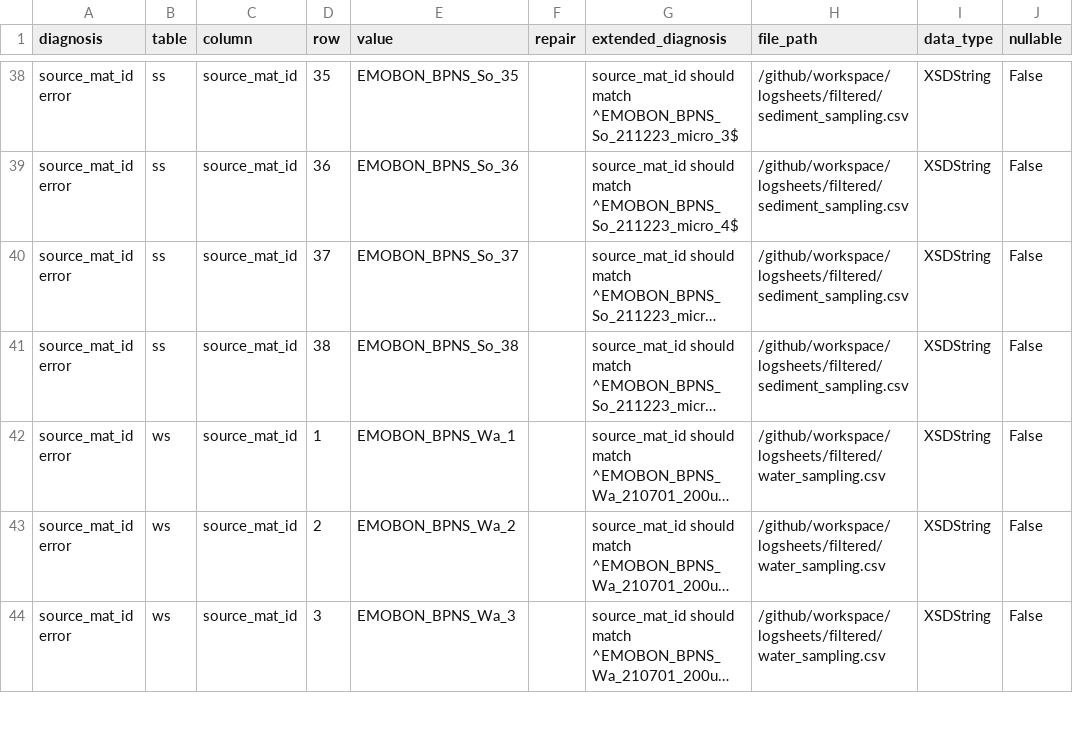
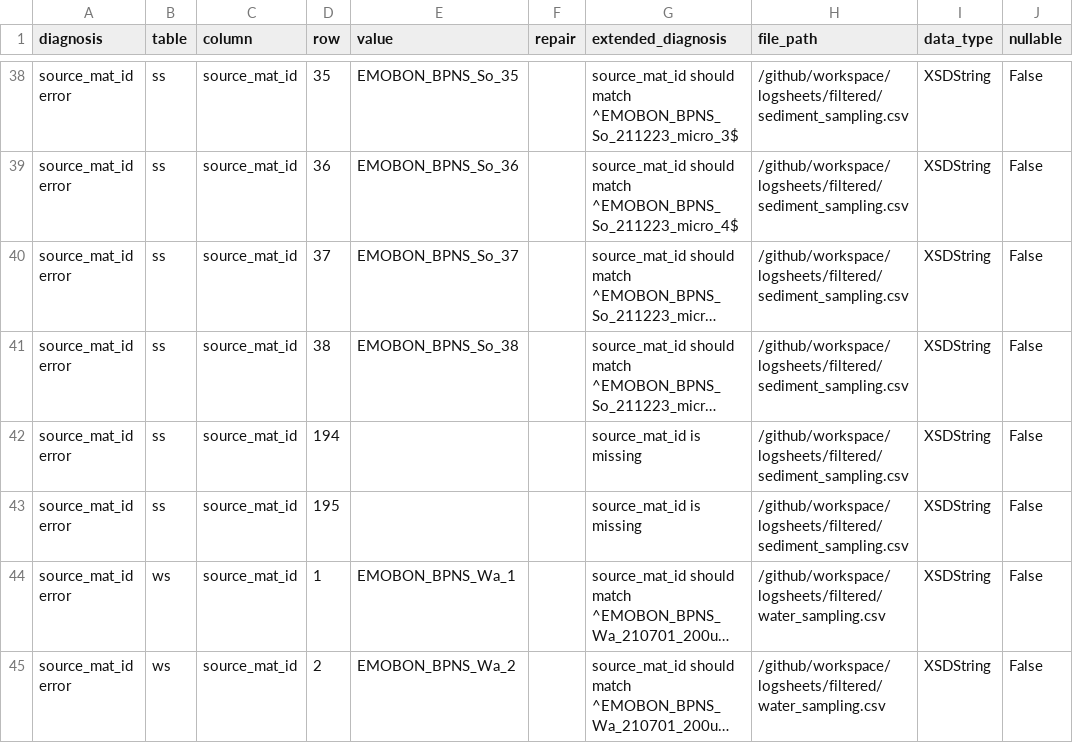
Before and after one commit to emo-bon/observatory-bpns-crate, a CSV file: data-quality-control/dqc.csv, drawn as a sheet; only a part is shown, gaps mark what is left out; the shorter side is filled out with more unchanged rows; long unchanged cells end in …; the diff names each change by its address in the sheet, - before the commit and + after, or states it on an @@ line.

```diff
--- a/data-quality-control/dqc.csv
+++ b/data-quality-control/dqc.csv
+row 42: source_mat_id error | ss | source_mat_id | 194 |  |  | source_mat_id is missing | /github/workspace/logsheets/filtered/sediment_sampling.csv | XSDString | False
+row 43: source_mat_id error | ss | source_mat_id | 195 |  |  | source_mat_id is missing | /github/workspace/logsheets/filtered/sediment_sampling.csv | XSDString | False
```
Also changed, not shown: data-quality-control/report.csv.
